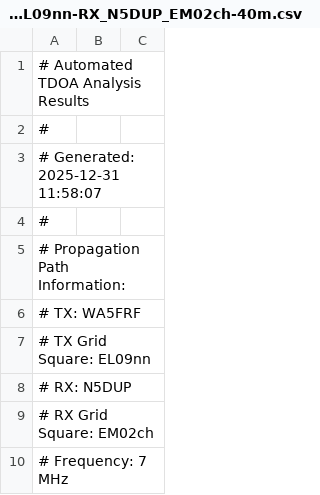
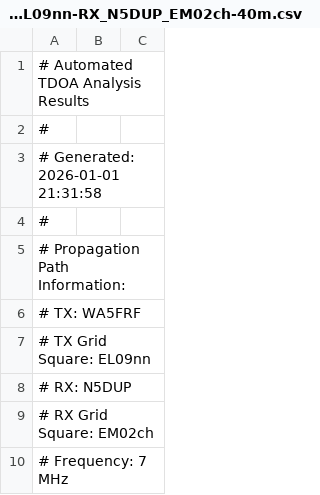
Before and after one commit to HamSCI/HF-TDOA-Frontiers-2025, a CSV file: fig_11/output/tdoa_calculations/20240408_2F2-1F2_TX_WA5FRF_EL09nn-RX_N5DUP_EM02ch-40m.csv, drawn as a sheet; only a part is shown.

```diff
--- a/fig_11/output/tdoa_calculations/20240408_2F2-1F2_TX_WA5FRF_EL09nn-RX_N5DUP_EM02ch-40m.csv
+++ b/fig_11/output/tdoa_calculations/20240408_2F2-1F2_TX_WA5FRF_EL09nn-RX_N5DUP_EM02ch-40m.csv
@@ -2,3 +2,3 @@
 #
-# Generated: 2025-12-31 11:58:07
+# Generated: 2026-01-01 21:31:58
 #
```
Also changed, not shown: fig_12/output/tdoa_calculations/20240408_2F2-1F2_TX_WA5FRF_EL09nn-RX_AB5YO_EL09mn-40m.csv, fig_12/output/tdoa_calculations/20240408_2F2-1F2_TX_WA5FRF_EL09nn-RX_AB5YO_EL09mn-60m.csv, 14 other files.
